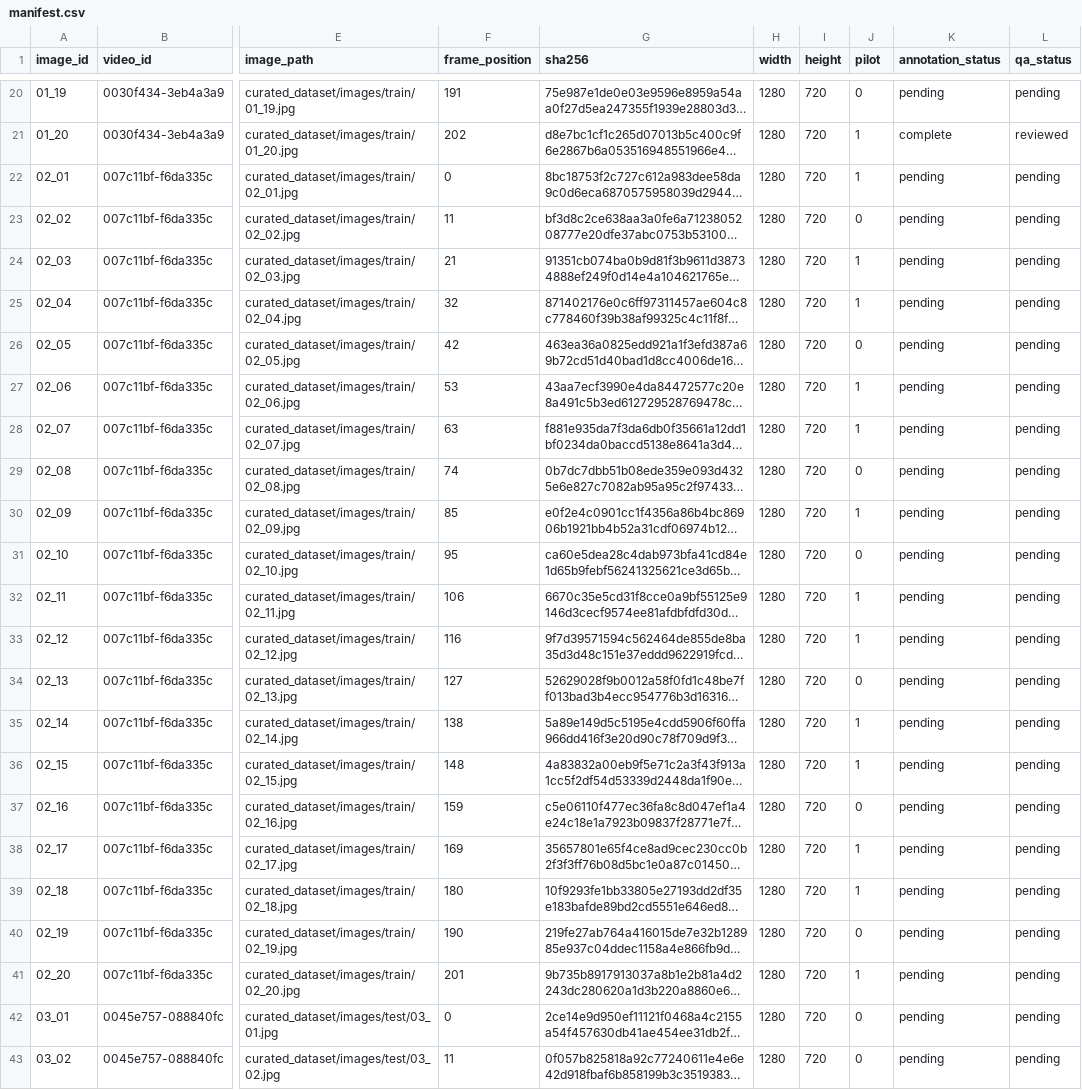
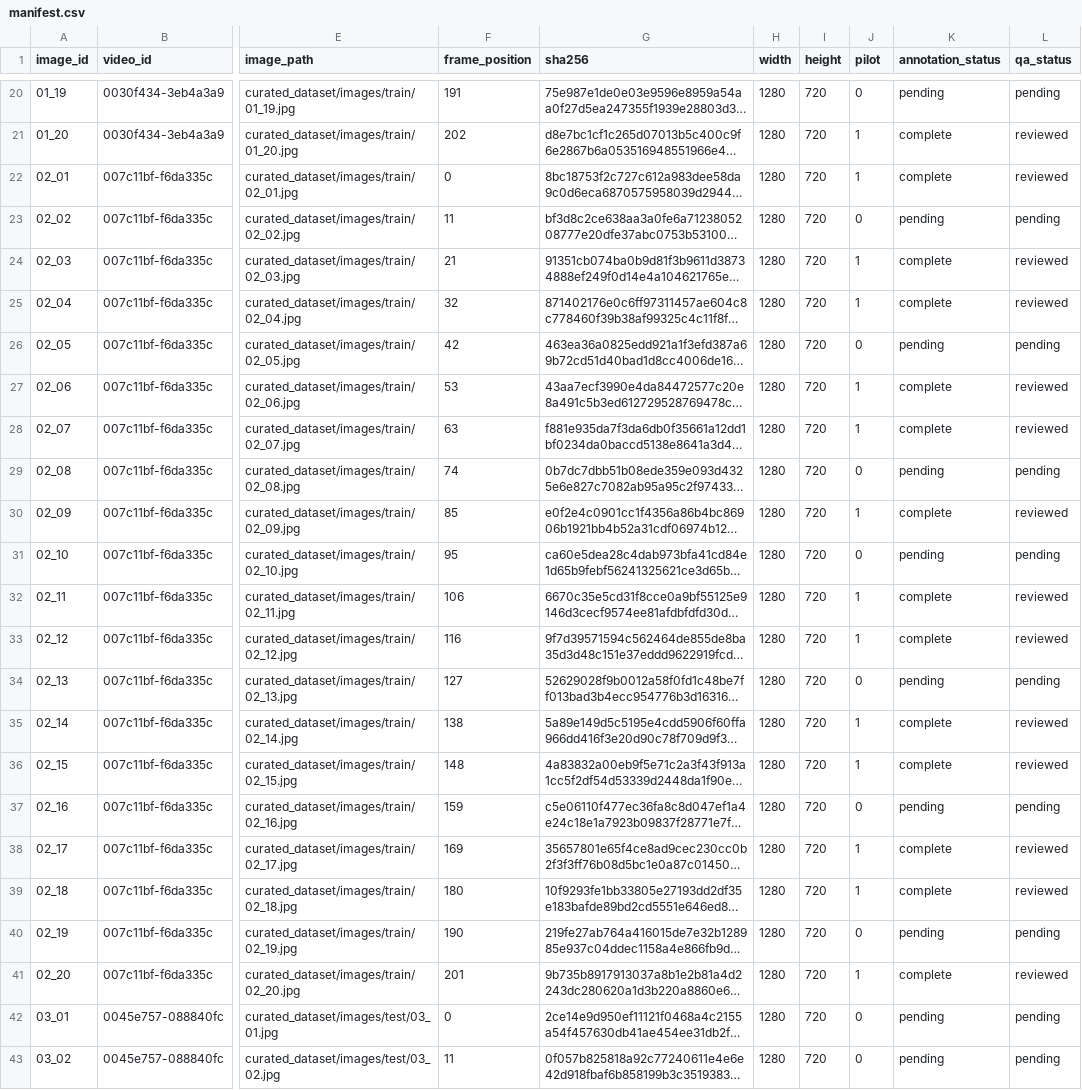
Before and after one commit to Vijayscodehub/vehicle_detection_from_scratch, a CSV file: data/manifest.csv, drawn as a sheet; only a part is shown, gaps mark what is left out; long unchanged cells end in …; the diff names each change by its address in the sheet, - before the commit and + after, or states it on an @@ line.

Commit message:
Review second pilot video with 123 additional vehicle boxes
Visually screen 13 spaced frames from the second training video, review overlays, correct heavy-truck and foreground SUV boxes, export binary COCO labels, and update progress. Two videos and 26 training-pilot images now AI-reviewed.

```diff
--- a/data/manifest.csv
+++ b/data/manifest.csv
-K22 (annotation_status): pending
+K22 (annotation_status): complete
-L22 (qa_status): pending
+L22 (qa_status): reviewed
-K24:K25 (annotation_status): pending
+K24:K25 (annotation_status): complete
-L24:L25 (qa_status): pending
+L24:L25 (qa_status): reviewed
-K27:K28 (annotation_status): pending
+K27:K28 (annotation_status): complete
-L27:L28 (qa_status): pending
+L27:L28 (qa_status): reviewed
-K30 (annotation_status): pending
+K30 (annotation_status): complete
-L30 (qa_status): pending
+L30 (qa_status): reviewed
-K32:K33 (annotation_status): pending
+K32:K33 (annotation_status): complete
-L32:L33 (qa_status): pending
+L32:L33 (qa_status): reviewed
-K35:K36 (annotation_status): pending
+K35:K36 (annotation_status): complete
-L35:L36 (qa_status): pending
+L35:L36 (qa_status): reviewed
-K38:K39 (annotation_status): pending
+K38:K39 (annotation_status): complete
-L38:L39 (qa_status): pending
+L38:L39 (qa_status): reviewed
-K41 (annotation_status): pending
+K41 (annotation_status): complete
-L41 (qa_status): pending
+L41 (qa_status): reviewed
```
Also changed, not shown: 31 other files.
